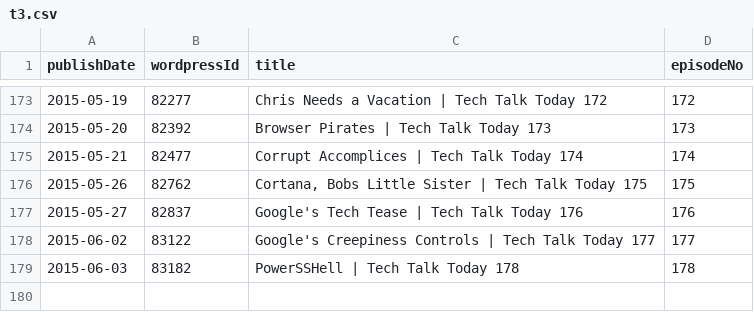
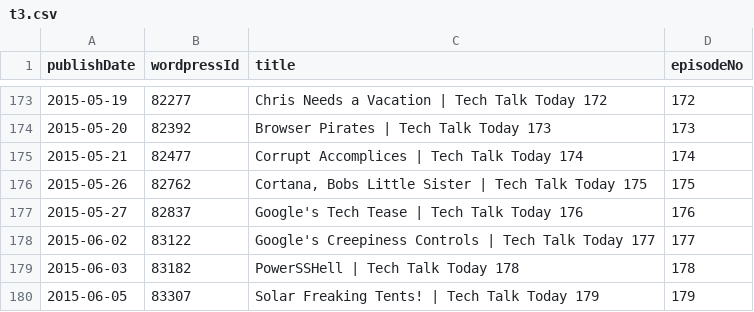
Before and after one commit to Cj-Malone/jb_data, a CSV file: shows/t3.csv, drawn as a sheet; only a part is shown, gaps mark what is left out; the diff names each change by its address in the sheet, - before the commit and + after, or states it on an @@ line.

Commit message:
t3179

```diff
--- a/shows/t3.csv
+++ b/shows/t3.csv
+row 180: 2015-06-05 | 83307 | Solar Freaking Tents! | Tech Talk Today 179 | 179
```
